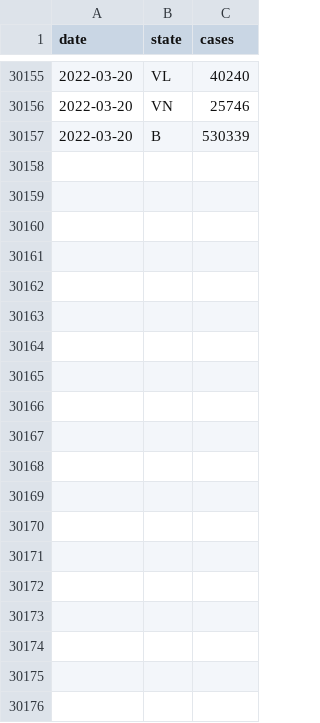
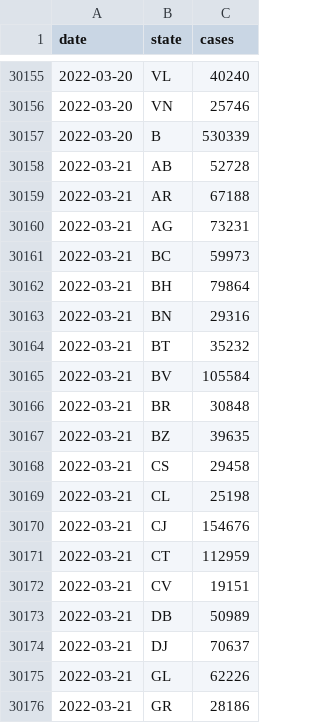
Before and after one commit to custompointofview/covid-19, a CSV file: realtime-rt/collections/ro_daily_cases_county.csv, drawn as a sheet; only a part is shown, gaps mark what is left out; the diff covers the shown part only; the diff names each change by its address in the sheet, - before the commit and + after, or states it on an @@ line.

```diff
--- a/realtime-rt/collections/ro_daily_cases_county.csv
+++ b/realtime-rt/collections/ro_daily_cases_county.csv
+row 30158: 2022-03-21 | AB | 52728
+row 30159: 2022-03-21 | AR | 67188
+row 30160: 2022-03-21 | AG | 73231
+row 30161: 2022-03-21 | BC | 59973
+row 30162: 2022-03-21 | BH | 79864
+row 30163: 2022-03-21 | BN | 29316
+row 30164: 2022-03-21 | BT | 35232
+row 30165: 2022-03-21 | BV | 105584
+row 30166: 2022-03-21 | BR | 30848
+row 30167: 2022-03-21 | BZ | 39635
+row 30168: 2022-03-21 | CS | 29458
+row 30169: 2022-03-21 | CL | 25198
+row 30170: 2022-03-21 | CJ | 154676
+row 30171: 2022-03-21 | CT | 112959
+row 30172: 2022-03-21 | CV | 19151
+row 30173: 2022-03-21 | DB | 50989
+row 30174: 2022-03-21 | DJ | 70637
+row 30175: 2022-03-21 | GL | 62226
+row 30176: 2022-03-21 | GR | 28186
```
Also changed, not shown: 23 added rows elsewhere in this file, realtime-rt/collections/eu_daily_cases_cssegi.csv, realtime-rt/collections/ro_daily_cases_code.csv, 19 other files.
